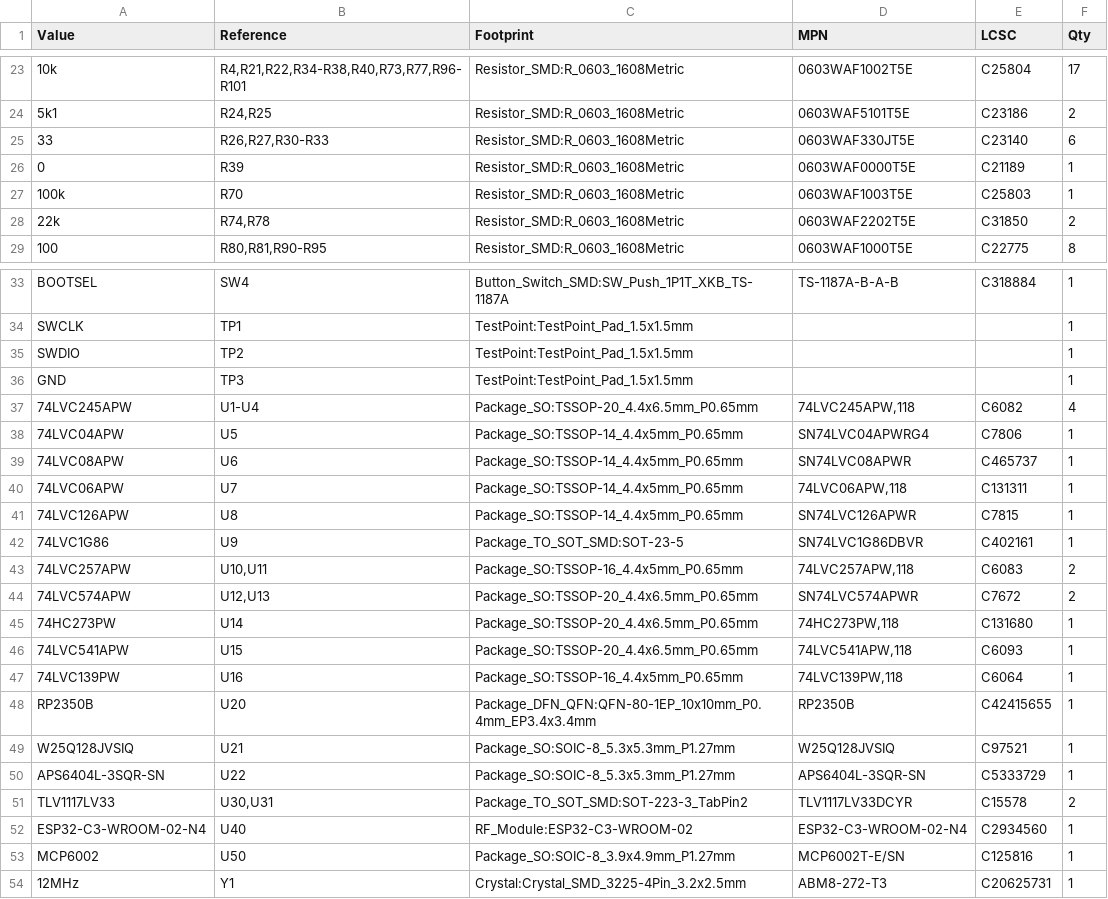
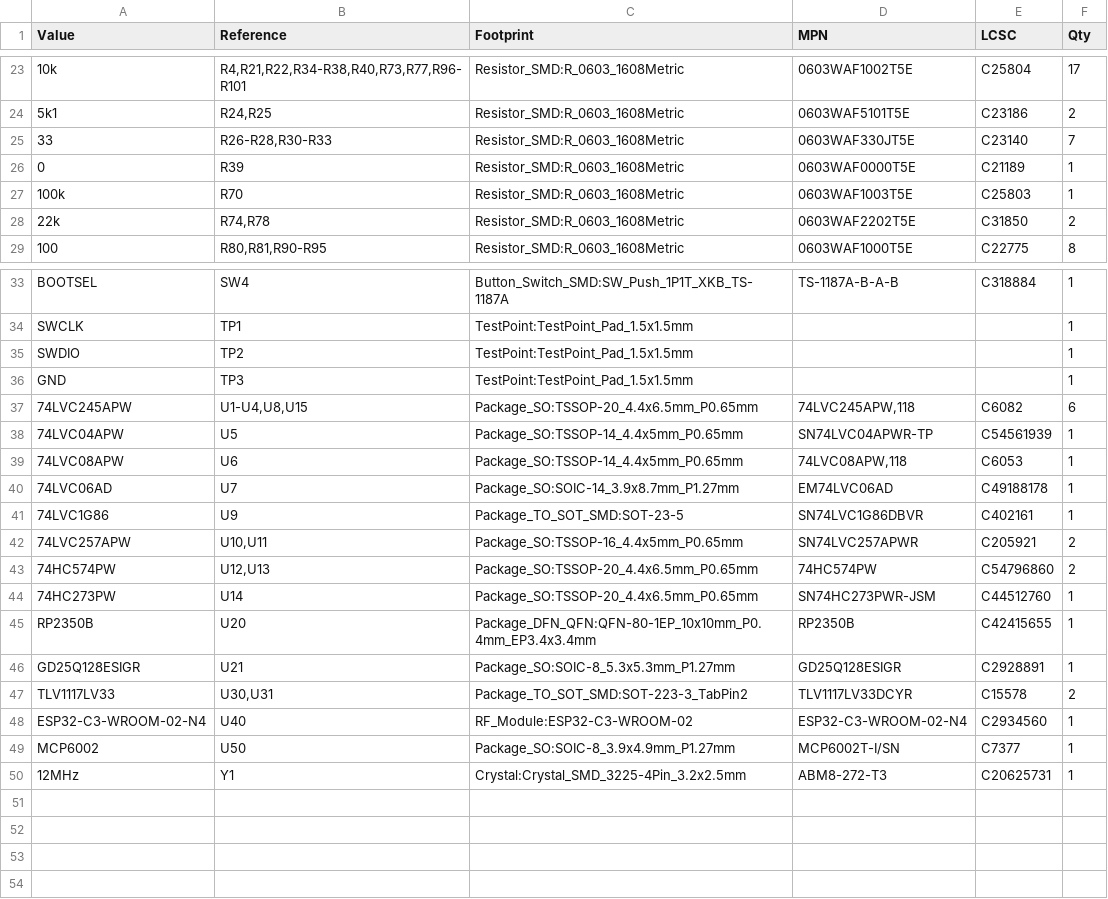
Before and after one commit to factus10/tspico-hardware, a CSV file: hardware/bom/tspico-v3-bom-full.csv, drawn as a sheet; only a part is shown, gaps mark what is left out; the diff covers the shown part only.

```diff
--- a/hardware/bom/tspico-v3-bom-full.csv
+++ b/hardware/bom/tspico-v3-bom-full.csv
@@ -24,3 +24,3 @@
 "5k1","R24,R25","Resistor_SMD:R_0603_1608Metric","0603WAF5101T5E","C23186","2"
-"33","R26,R27,R30-R33","Resistor_SMD:R_0603_1608Metric","0603WAF330JT5E","C23140","6"
+"33","R26-R28,R30-R33","Resistor_SMD:R_0603_1608Metric","0603WAF330JT5E","C23140","7"
 "0","R39","Resistor_SMD:R_0603_1608Metric","0603WAF0000T5E","C21189","1"
@@ -36,19 +36,15 @@
 "GND","TP3","TestPoint:TestPoint_Pad_1.5x1.5mm","","","1"
-"74LVC245APW","U1-U4","Package_SO:TSSOP-20_4.4x6.5mm_P0.65mm","74LVC245APW,118","C6082","4"
-"74LVC04APW","U5","Package_SO:TSSOP-14_4.4x5mm_P0.65mm","SN74LVC04APWRG4","C7806","1"
-"74LVC08APW","U6","Package_SO:TSSOP-14_4.4x5mm_P0.65mm","SN74LVC08APWR","C465737","1"
-"74LVC06APW","U7","Package_SO:TSSOP-14_4.4x5mm_P0.65mm","74LVC06APW,118","C131311","1"
-"74LVC126APW","U8","Package_SO:TSSOP-14_4.4x5mm_P0.65mm","SN74LVC126APWR","C7815","1"
+"74LVC245APW","U1-U4,U8,U15","Package_SO:TSSOP-20_4.4x6.5mm_P0.65mm","74LVC245APW,118","C6082","6"
+"74LVC04APW","U5","Package_SO:TSSOP-14_4.4x5mm_P0.65mm","SN74LVC04APWR-TP","C54561939","1"
+"74LVC08APW","U6","Package_SO:TSSOP-14_4.4x5mm_P0.65mm","74LVC08APW,118","C6053","1"
+"74LVC06AD","U7","Package_SO:SOIC-14_3.9x8.7mm_P1.27mm","EM74LVC06AD","C49188178","1"
 "74LVC1G86","U9","Package_TO_SOT_SMD:SOT-23-5","SN74LVC1G86DBVR","C402161","1"
-"74LVC257APW","U10,U11","Package_SO:TSSOP-16_4.4x5mm_P0.65mm","74LVC257APW,118","C6083","2"
-"74LVC574APW","U12,U13","Package_SO:TSSOP-20_4.4x6.5mm_P0.65mm","SN74LVC574APWR","C7672","2"
-"74HC273PW","U14","Package_SO:TSSOP-20_4.4x6.5mm_P0.65mm","74HC273PW,118","C131680","1"
-"74LVC541APW","U15","Package_SO:TSSOP-20_4.4x6.5mm_P0.65mm","74LVC541APW,118","C6093","1"
-"74LVC139PW","U16","Package_SO:TSSOP-16_4.4x5mm_P0.65mm","74LVC139PW,118","C6064","1"
+"74LVC257APW","U10,U11","Package_SO:TSSOP-16_4.4x5mm_P0.65mm","SN74LVC257APWR","C205921","2"
+"74HC574PW","U12,U13","Package_SO:TSSOP-20_4.4x6.5mm_P0.65mm","74HC574PW","C54796860","2"
+"74HC273PW","U14","Package_SO:TSSOP-20_4.4x6.5mm_P0.65mm","SN74HC273PWR-JSM","C44512760","1"
 "RP2350B","U20","Package_DFN_QFN:QFN-80-1EP_10x10mm_P0.4mm_EP3.4x3.4mm","RP2350B","C42415655","1"
-"W25Q128JVSIQ","U21","Package_SO:SOIC-8_5.3x5.3mm_P1.27mm","W25Q128JVSIQ","C97521","1"
-"APS6404L-3SQR-SN","U22","Package_SO:SOIC-8_5.3x5.3mm_P1.27mm","APS6404L-3SQR-SN","C5333729","1"
+"GD25Q128ESIGR","U21","Package_SO:SOIC-8_5.3x5.3mm_P1.27mm","GD25Q128ESIGR","C2928891","1"
 "TLV1117LV33","U30,U31","Package_TO_SOT_SMD:SOT-223-3_TabPin2","TLV1117LV33DCYR","C15578","2"
 "ESP32-C3-WROOM-02-N4","U40","RF_Module:ESP32-C3-WROOM-02","ESP32-C3-WROOM-02-N4","C2934560","1"
-"MCP6002","U50","Package_SO:SOIC-8_3.9x4.9mm_P1.27mm","MCP6002T-E/SN","C125816","1"
+"MCP6002","U50","Package_SO:SOIC-8_3.9x4.9mm_P1.27mm","MCP6002T-I/SN","C7377","1"
 "12MHz","Y1","Crystal:Crystal_SMD_3225-4Pin_3.2x2.5mm","ABM8-272-T3","C20625731","1"
```
Also changed, not shown: 22 edited cells elsewhere in this file, hardware/bom/tspico-v3-jlcpcb-bom.csv, 22 other files.
